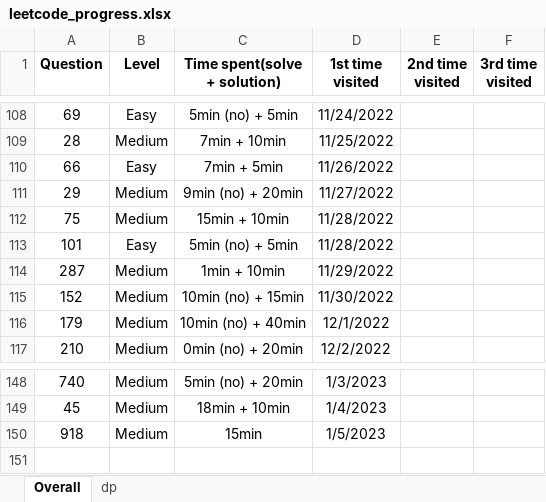
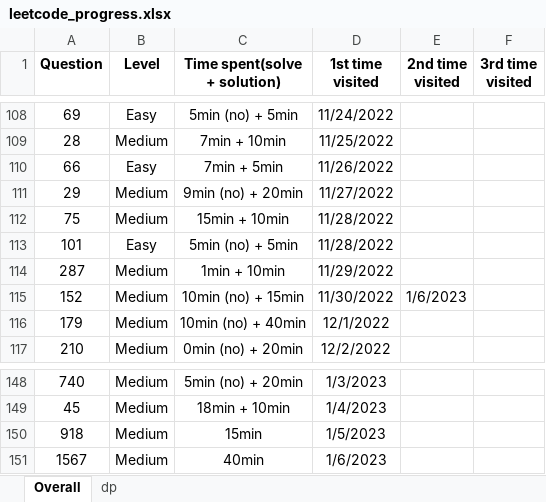
Before and after one commit to JessyZhang533/Leetcode, an Excel workbook: leetcode_progress.xlsx, sheet Overall, drawn as a sheet; only a part is shown, gaps mark what is left out; values as stored, in another font and other column widths than the file's, no borders; conditional formats not drawn; the diff names each change by its address in the sheet, - before the commit and + after, or states it on an @@ line.

```diff
--- a/leetcode_progress.xlsx (sheet Overall)
+++ b/leetcode_progress.xlsx (sheet Overall)
-E115 (2nd time visited): (empty)
+E115 (2nd time visited): 1/6/2023
+row 151: 1567 | Medium | 40min | 1/6/2023
```
Also changed, not shown: sheet dp, 1 other file.
